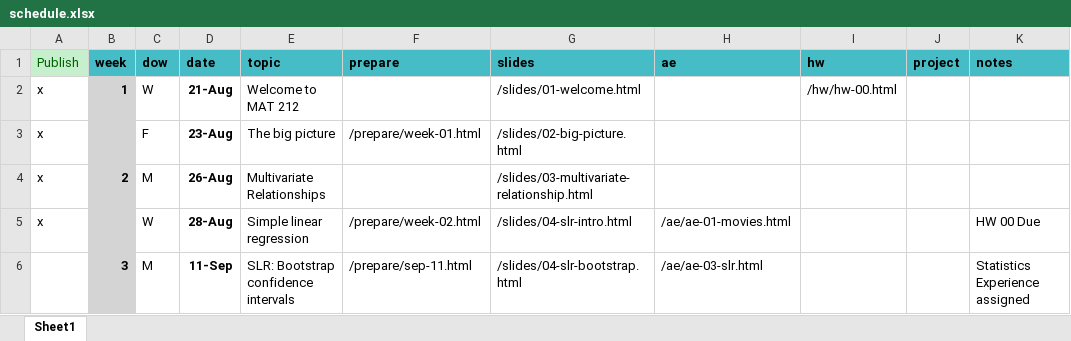
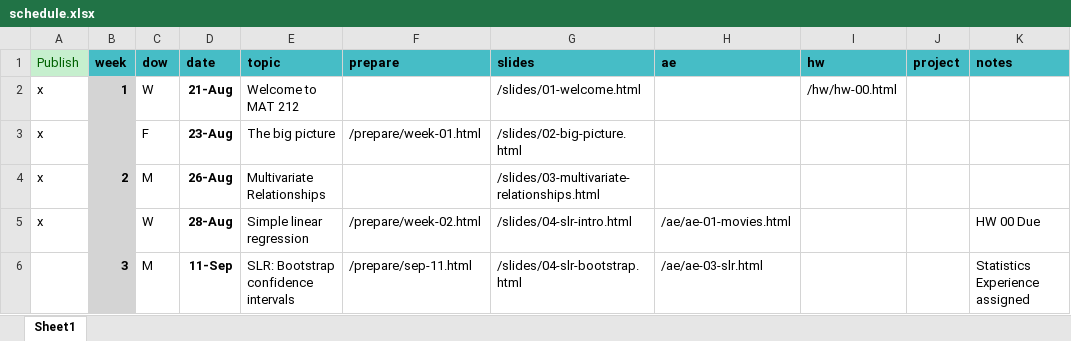
Before and after one commit to EricFriedlander/MATH212FA24, an Excel workbook: schedule.xlsx, sheet Sheet1, drawn as a sheet; only a part is shown; values as stored, in another font and other column widths than the file's, no borders; the diff names each change by its address in the sheet, - before the commit and + after, or states it on an @@ line.

```diff
--- a/schedule.xlsx (sheet Sheet1)
+++ b/schedule.xlsx (sheet Sheet1)
-G4 (slides): /slides/03-multivariate-relationship.html
+G4 (slides): /slides/03-multivariate-relationships.html
```
Also changed, not shown: 21 other files.
